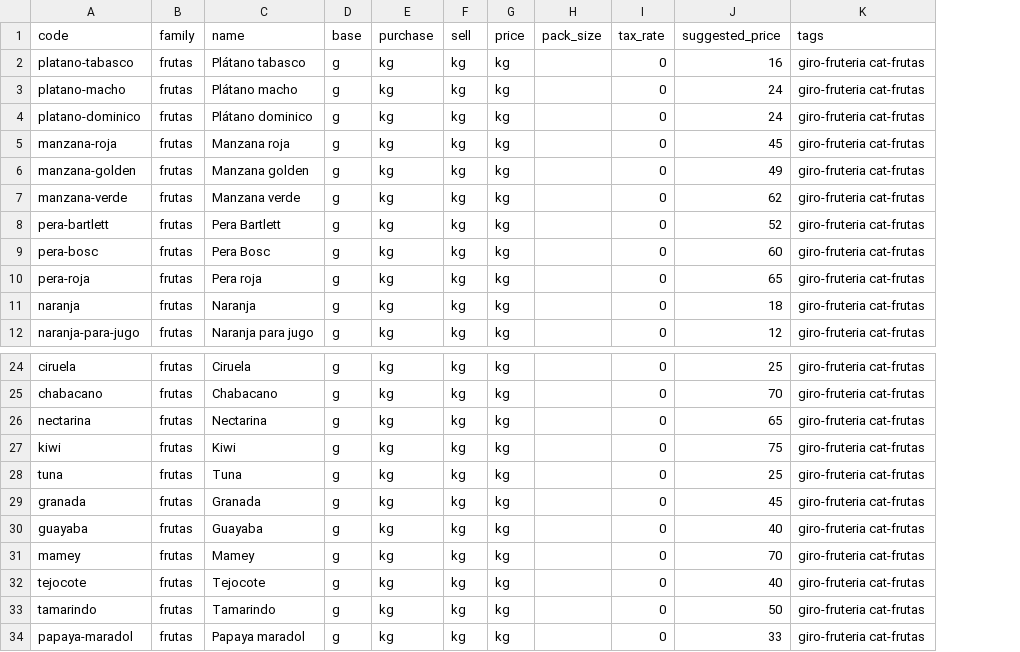
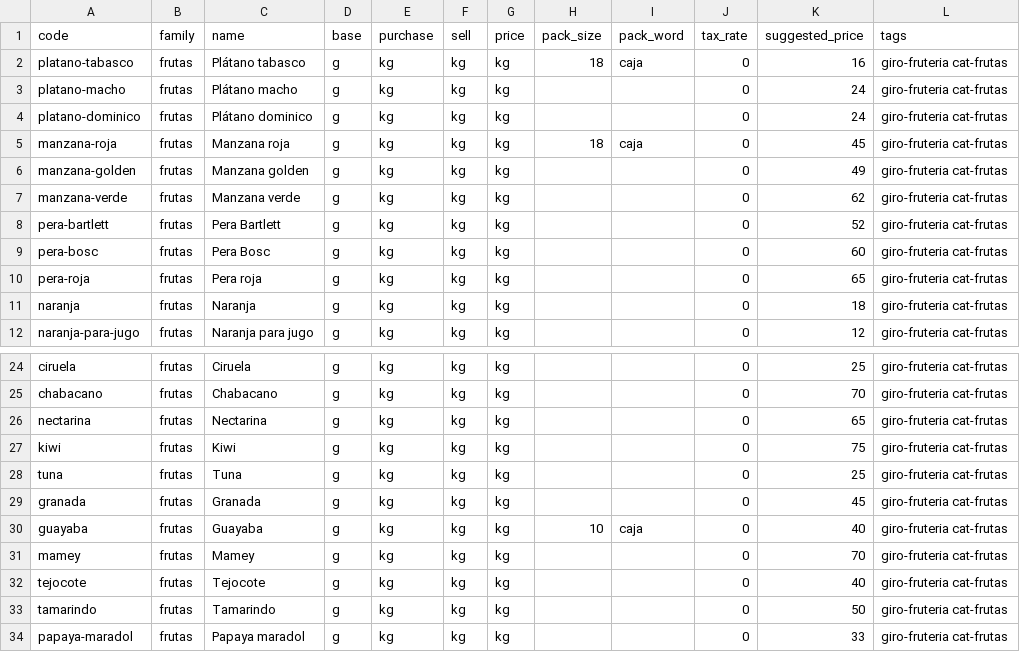
Before and after one commit to bersermi/RetailerManagementTool, a CSV file: supabase/catalog/products/fruteria.csv, drawn as a sheet; only a part is shown, gaps mark what is left out; the diff names each change by its address in the sheet, - before the commit and + after, or states it on an @@ line.

```diff
--- a/supabase/catalog/products/fruteria.csv
+++ b/supabase/catalog/products/fruteria.csv
+column I (pack_word), rows 2-5: caja |  |  | caja; row 30: caja
-H2 (pack_size): (empty)
+H2 (pack_size): 18
-H5 (pack_size): (empty)
+H5 (pack_size): 18
-H30 (pack_size): (empty)
+H30 (pack_size): 10
```
Also changed, not shown: supabase/catalog/products/abarrotes.csv, supabase/catalog/products/carniceria.csv, 35 other files.
